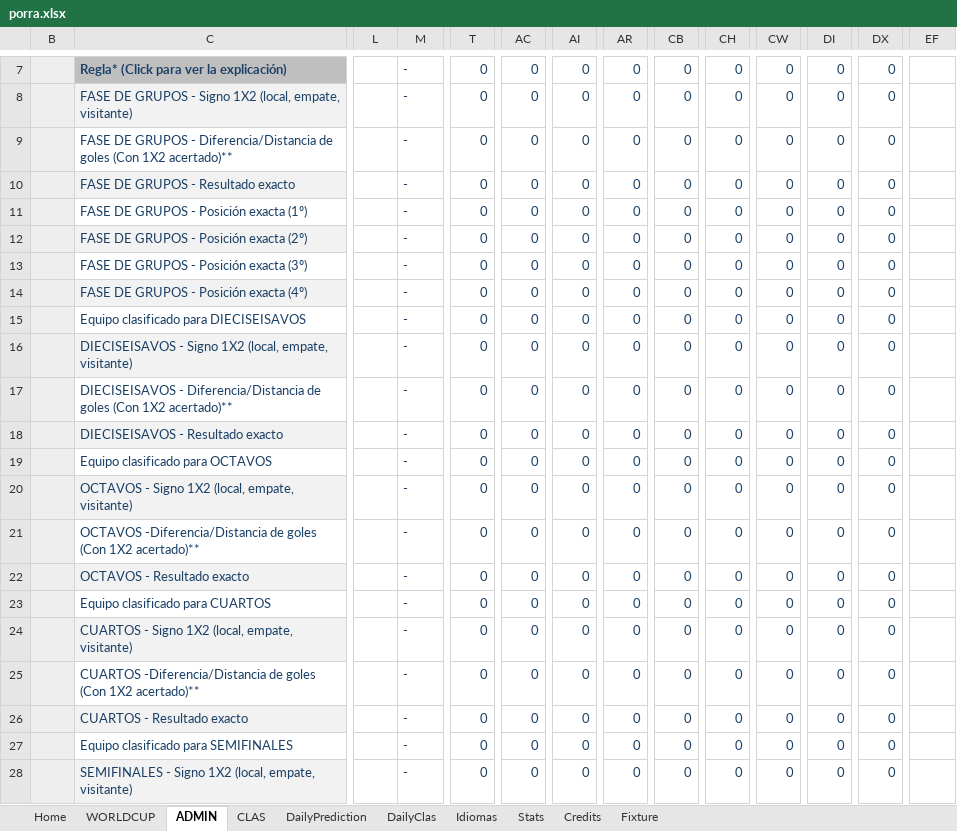
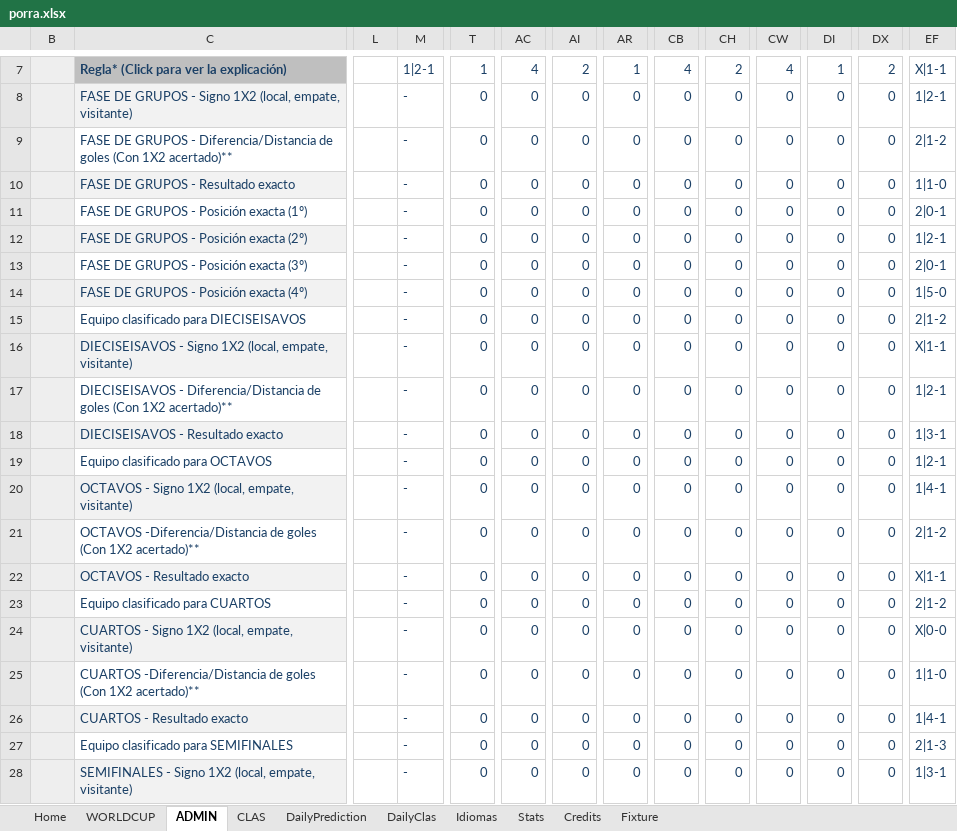
Before and after one commit to metaporramundial2026/porra, an Excel workbook: porra.xlsx, sheet ADMIN, drawn as a sheet; only a part is shown, gaps mark what is left out; values as stored, in another font and other column widths than the file's, no borders; conditional formats not drawn; the diff covers the shown part only; the diff names each change by its address in the sheet, - before the commit and + after, or states it on an @@ line.

Commit message:
Add files via upload

```diff
--- a/porra.xlsx (sheet ADMIN)
+++ b/porra.xlsx (sheet ADMIN)
-M7: -
+M7: 1|2-1
-T7: 0
+T7: 1
-AC7: 0
+AC7: 4
-AI7: 0
+AI7: 2
-AR7: 0
+AR7: 1
-CB7: 0
+CB7: 4
-CH7: 0
+CH7: 2
-CW7: 0
+CW7: 4
-DI7: 0
+DI7: 1
-DX7: 0
+DX7: 2
-EF7: (empty)
+EF7: X|1-1
-EF8: (empty)
+EF8: 1|2-1
-EF9: (empty)
+EF9: 2|1-2
-EF10: (empty)
+EF10: 1|1-0
-EF11: (empty)
+EF11: 2|0-1
-EF12: (empty)
+EF12: 1|2-1
-EF13: (empty)
+EF13: 2|0-1
-EF14: (empty)
+EF14: 1|5-0
-EF15: (empty)
+EF15: 2|1-2
-EF16: (empty)
+EF16: X|1-1
-EF17: (empty)
+EF17: 1|2-1
-EF18: (empty)
+EF18: 1|3-1
-EF19: (empty)
+EF19: 1|2-1
-EF20: (empty)
+EF20: 1|4-1
-EF21: (empty)
+EF21: 2|1-2
-EF22: (empty)
+EF22: X|1-1
-EF23: (empty)
+EF23: 2|1-2
-EF24: (empty)
+EF24: X|0-0
-EF25: (empty)
+EF25: 1|1-0
-EF26: (empty)
+EF26: 1|4-1
-EF27: (empty)
+EF27: 2|1-3
-EF28: (empty)
+EF28: 1|3-1
```
Also changed, not shown: 343 edited cells elsewhere in this sheet, sheet CLAS, sheet DailyClas, sheet Stats, sheet WORLDCUP, sheet Fixture, sheet Home, 1 more sheet, formulas that keep their value, hidden cells, charts or pictures.
